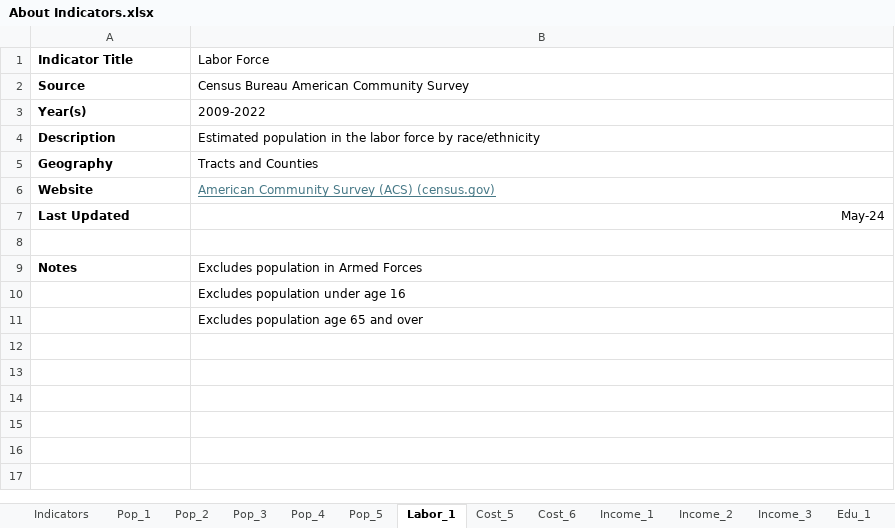
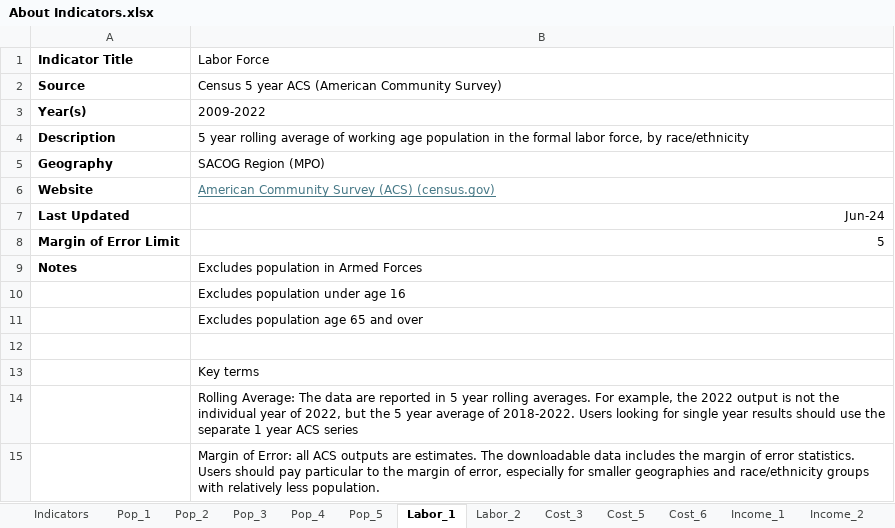
Before and after one commit to SACOG/Regional-Monitoring, an Excel workbook: Indicator_Gen/config/About Indicators.xlsx, sheet Labor_1, drawn as a sheet; values as stored, in another font and other column widths than the file's, no borders; the diff names each change by its address in the sheet, - before the commit and + after, or states it on an @@ line.

```diff
--- a/Indicator_Gen/config/About Indicators.xlsx (sheet Labor_1)
+++ b/Indicator_Gen/config/About Indicators.xlsx (sheet Labor_1)
+sheet tab: Labor_2
+sheet tab: Cost_3
-B2 (Labor Force): Census Bureau American Community Survey
+B2 (Labor Force): Census 5 year ACS (American Community Survey)
-B4 (Labor Force): Estimated population in the labor force by race/ethnicity
+B4 (Labor Force): 5 year rolling average of working age population in the formal labor force, by race/ethnicity
-B5 (Labor Force): Tracts and Counties
+B5 (Labor Force): SACOG Region (MPO)
-B7 (Labor Force): May-24
+B7 (Labor Force): Jun-24
-row 8: (empty)
+row 8: Margin of Error Limit | 5
+row 12: (empty)
+row 13:  | Key terms
+row 14:  | Rolling Average: The data are reported in 5 year rolling averages. For example, the 2022 output is not the individual year of 2022, but the 5 year average of 2018-2022. Users looking for single year results should use the separate 1 year ACS series
+row 15:  | Margin of Error: all ACS outputs are estimates. The downloadable data includes the margin of error statistics. Users should pay particular to the margin of error, especially for smaller geographies and race/ethnicity groups with relatively less population.
```
Also changed, not shown: sheet Income_2, sheet Income_1, sheet Cost_5, sheet Income_3, sheet Health_2, sheet Cost_6, 5 more sheets, other sheet tabs, 5 other files.
